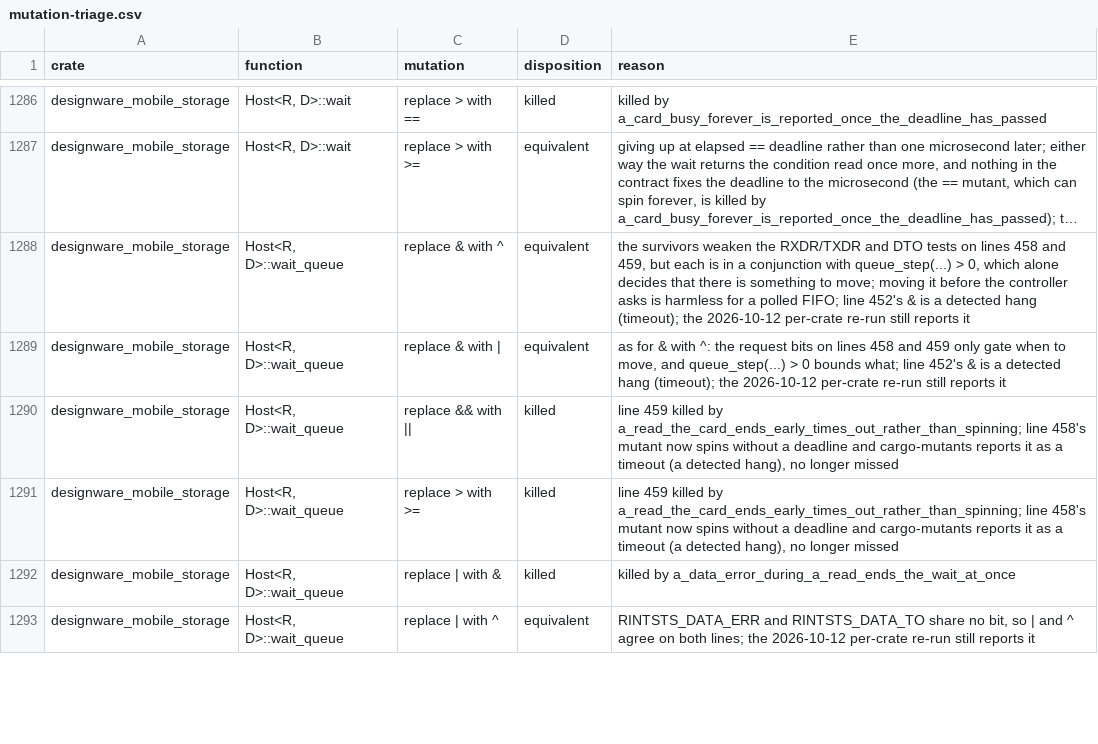
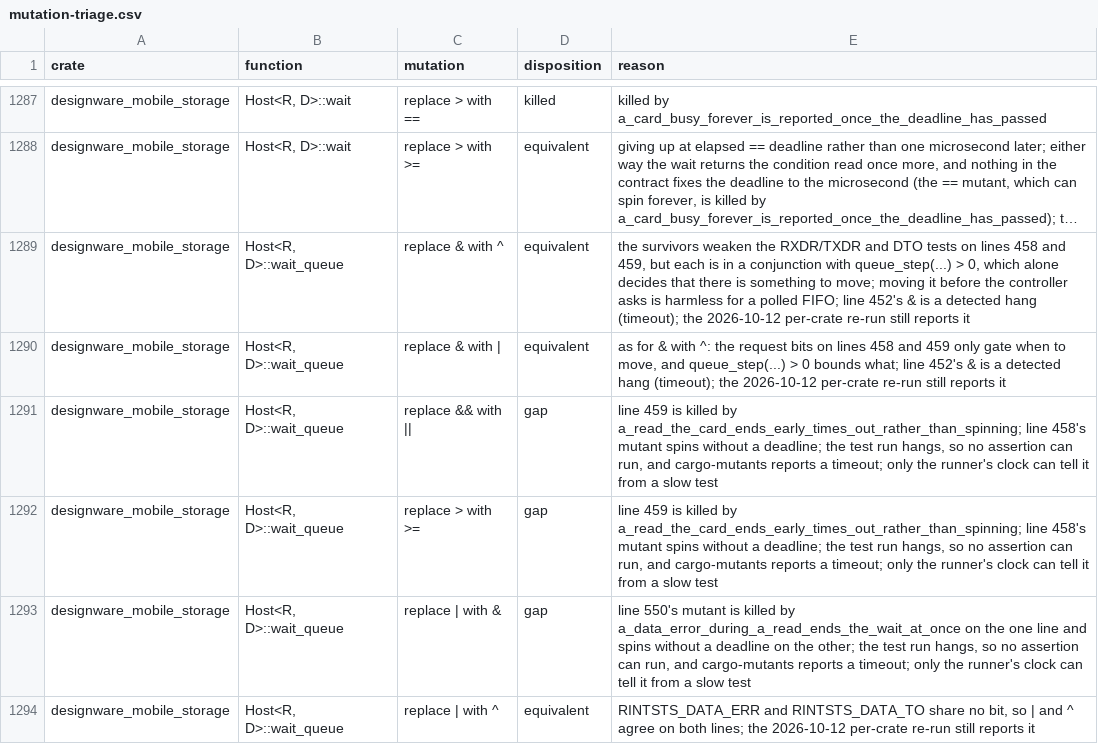
Before and after one commit to nifeos/nife, a CSV file: notes/project-metrics/mutation-triage.csv, drawn as a sheet; only a part is shown, gaps mark what is left out; long unchanged cells end in …; the diff covers the shown part only.

```diff
--- a/notes/project-metrics/mutation-triage.csv
+++ b/notes/project-metrics/mutation-triage.csv
@@ -1289,5 +1290,5 @@ designware_mobile_storage,"Host<R, D>::wait_queue",replace & with ^,equivalent,"
 designware_mobile_storage,"Host<R, D>::wait_queue",replace & with |,equivalent,"as for & with ^: the request bits on lines 458 and 459 only gate when to move, and queue_step(...) > 0 bounds what; line 452's & is a detected hang (timeout); the 2026-10-12 per-crate re-run still reports it"
-designware_mobile_storage,"Host<R, D>::wait_queue",replace && with ||,killed,"line 459 killed by a_read_the_card_ends_early_times_out_rather_than_spinning; line 458's mutant now spins without a deadline and cargo-mutants reports it as a timeout (a detected hang), no longer missed"
-designware_mobile_storage,"Host<R, D>::wait_queue",replace > with >=,killed,"line 459 killed by a_read_the_card_ends_early_times_out_rather_than_spinning; line 458's mutant now spins without a deadline and cargo-mutants reports it as a timeout (a detected hang), no longer missed"
-designware_mobile_storage,"Host<R, D>::wait_queue",replace | with &,killed,killed by a_data_error_during_a_read_ends_the_wait_at_once
+designware_mobile_storage,"Host<R, D>::wait_queue",replace && with ||,gap,"line 459 is killed by a_read_the_card_ends_early_times_out_rather_than_spinning; line 458's mutant spins without a deadline; the test run hangs, so no assertion can run, and cargo-mutants reports a timeout; only the runner's clock can tell it from a slow test"
+designware_mobile_storage,"Host<R, D>::wait_queue",replace > with >=,gap,"line 459 is killed by a_read_the_card_ends_early_times_out_rather_than_spinning; line 458's mutant spins without a deadline; the test run hangs, so no assertion can run, and cargo-mutants reports a timeout; only the runner's clock can tell it from a slow test"
+designware_mobile_storage,"Host<R, D>::wait_queue",replace | with &,gap,"line 550's mutant is killed by a_data_error_during_a_read_ends_the_wait_at_once on the one line and spins without a deadline on the other; the test run hangs, so no assertion can run, and cargo-mutants reports a timeout; only the runner's clock can tell it from a slow test"
 designware_mobile_storage,"Host<R, D>::wait_queue",replace | with ^,equivalent,"RINTSTS_DATA_ERR and RINTSTS_DATA_TO share no bit, so | and ^ agree on both lines; the 2026-10-12 per-crate re-run still reports it"
```
Also changed, not shown: 8 added rows elsewhere in this file, 1 other file.
